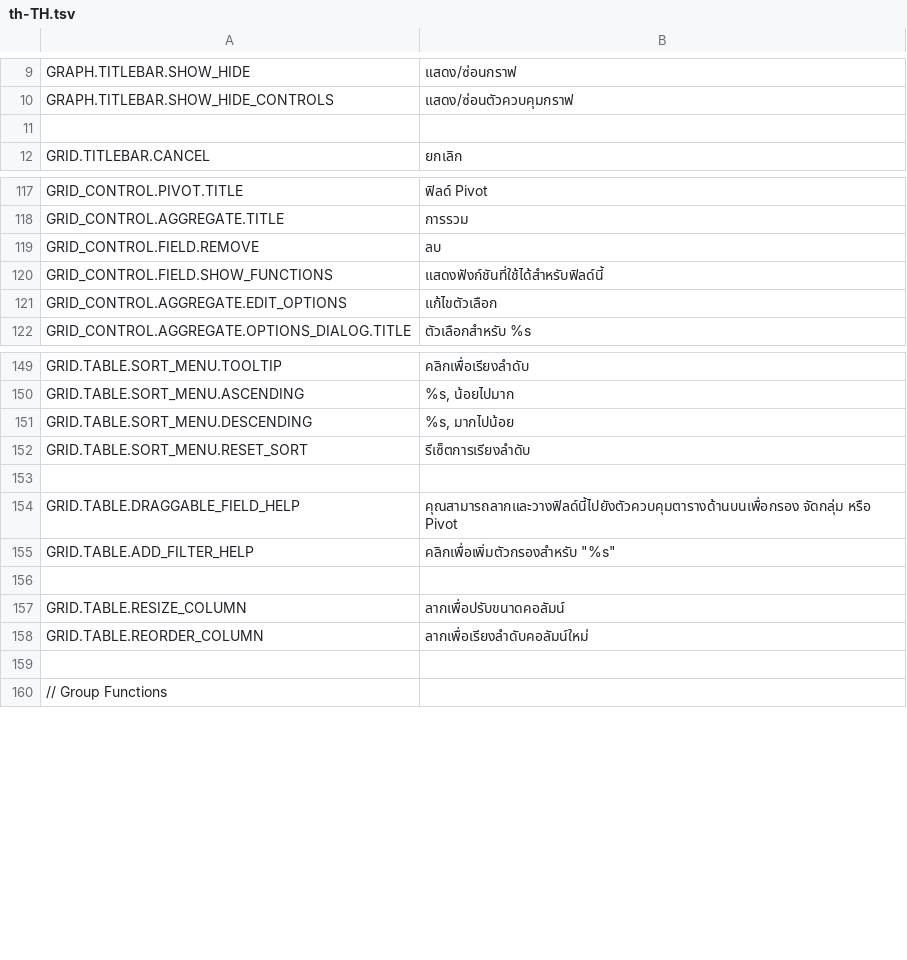
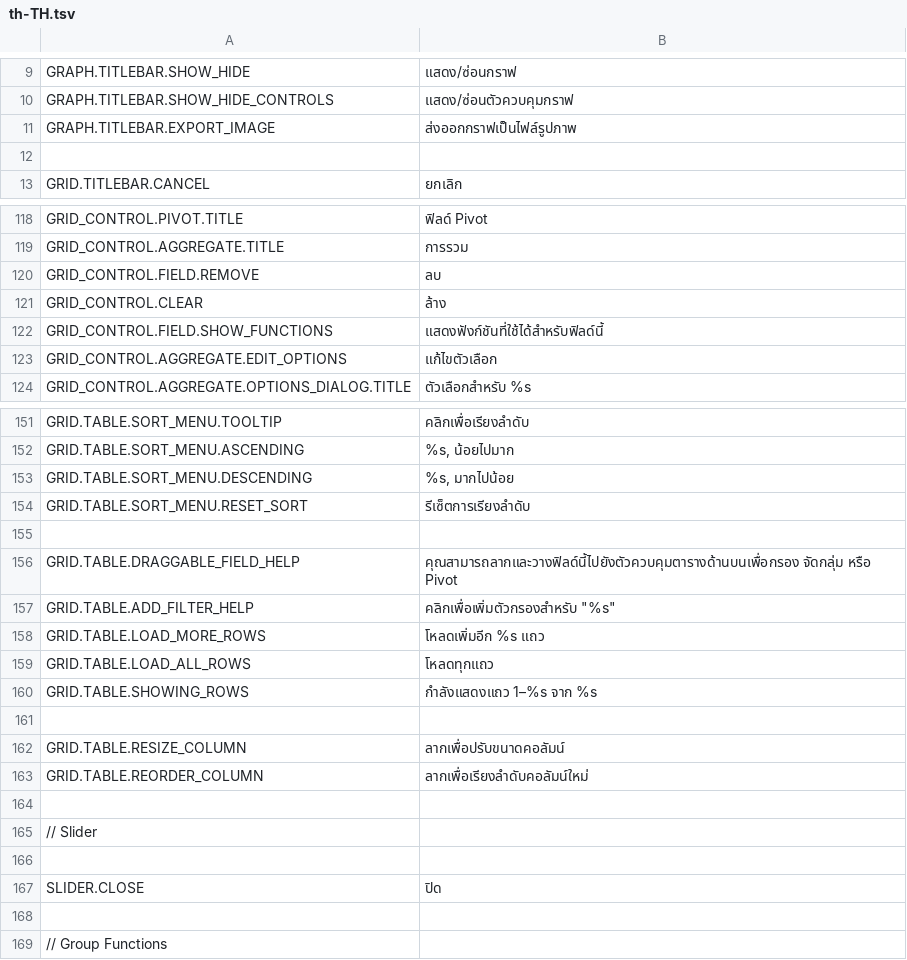
Before and after one commit to mieweb/wcdatavis, a TSV file: trans/th-TH.tsv, drawn as a sheet; only a part is shown, gaps mark what is left out; the diff names each change by its address in the sheet, - before the commit and + after, or states it on an @@ line.

```diff
--- a/trans/th-TH.tsv
+++ b/trans/th-TH.tsv
+row 11: GRAPH.TITLEBAR.EXPORT_IMAGE | ส่งออกกราฟเป็นไฟล์รูปภาพ
+row 121: GRID_CONTROL.CLEAR | ล้าง
+row 158: GRID.TABLE.LOAD_MORE_ROWS | โหลดเพิ่มอีก %s แถว
+row 159: GRID.TABLE.LOAD_ALL_ROWS | โหลดทุกแถว
+row 160: GRID.TABLE.SHOWING_ROWS | กำลังแสดงแถว 1–%s จาก %s
+row 164: (empty)
+row 165: // Slider
+row 166: (empty)
+row 167: SLIDER.CLOSE | ปิด
```
Also changed, not shown: en-US.tsv, trans/fr-FR.tsv, 31 other files.
